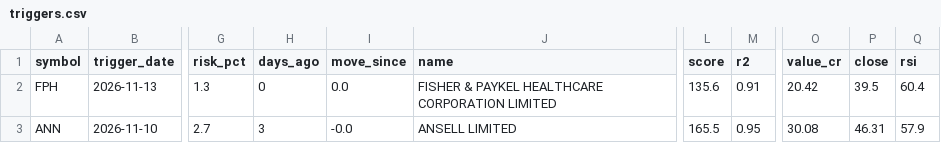
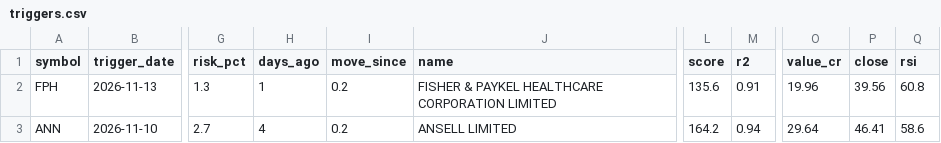
Before and after one commit to drsinghap81/blank-app, a CSV file: data/scan/asx/triggers.csv, drawn as a sheet; only a part is shown, gaps mark what is left out; the diff names each change by its address in the sheet, - before the commit and + after, or states it on an @@ line.

```diff
--- a/data/scan/asx/triggers.csv
+++ b/data/scan/asx/triggers.csv
-H2 (days_ago): 0
+H2 (days_ago): 1
-I2 (move_since): 0.0
+I2 (move_since): 0.2
-O2 (value_cr): 20.42
+O2 (value_cr): 19.96
-P2 (close): 39.5
+P2 (close): 39.56
-Q2 (rsi): 60.4
+Q2 (rsi): 60.8
-H3 (days_ago): 3
+H3 (days_ago): 4
-I3 (move_since): -0.0
+I3 (move_since): 0.2
-L3 (score): 165.5
+L3 (score): 164.2
-M3 (r2): 0.95
+M3 (r2): 0.94
-O3 (value_cr): 30.08
+O3 (value_cr): 29.64
-P3 (close): 46.31
+P3 (close): 46.41
-Q3 (rsi): 57.9
+Q3 (rsi): 58.6
```
Also changed, not shown: data/scan/asx/early.csv, data/scan/asx/trend_scan.csv, 12 other files.
